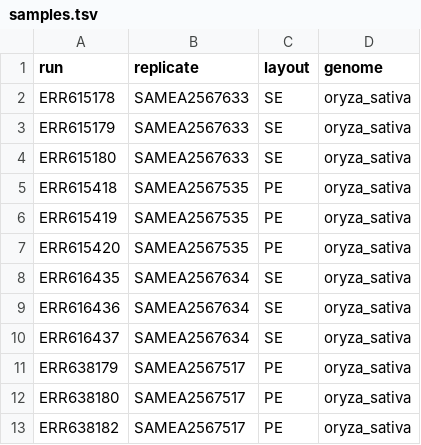
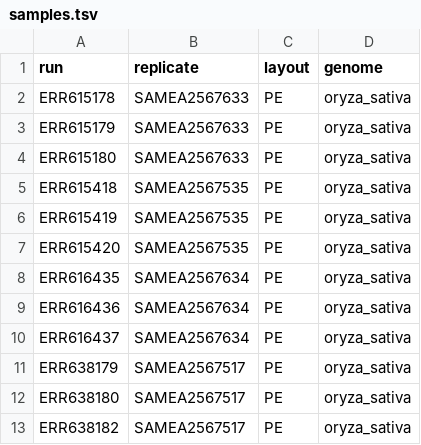
Before and after one commit to milesroberts-123/tajimasDacrossSpecies, a TSV file: workflow/data/samples.tsv, drawn as a sheet.

Commit message:
test replicate concatenation

```diff
--- a/workflow/data/samples.tsv
+++ b/workflow/data/samples.tsv
@@ -1,5 +1,5 @@
 run	replicate	layout	genome
-ERR615178	SAMEA2567633	SE	oryza_sativa
-ERR615179	SAMEA2567633	SE	oryza_sativa
-ERR615180	SAMEA2567633	SE	oryza_sativa
+ERR615178	SAMEA2567633	PE	oryza_sativa
+ERR615179	SAMEA2567633	PE	oryza_sativa
+ERR615180	SAMEA2567633	PE	oryza_sativa
 ERR615418	SAMEA2567535	PE	oryza_sativa
@@ -7,5 +7,5 @@ ERR615419	SAMEA2567535	PE	oryza_sativa
 ERR615420	SAMEA2567535	PE	oryza_sativa
-ERR616435	SAMEA2567634	SE	oryza_sativa
-ERR616436	SAMEA2567634	SE	oryza_sativa
-ERR616437	SAMEA2567634	SE	oryza_sativa
+ERR616435	SAMEA2567634	PE	oryza_sativa
+ERR616436	SAMEA2567634	PE	oryza_sativa
+ERR616437	SAMEA2567634	PE	oryza_sativa
 ERR638179	SAMEA2567517	PE	oryza_sativa
```
Also changed, not shown: 8 other files.
